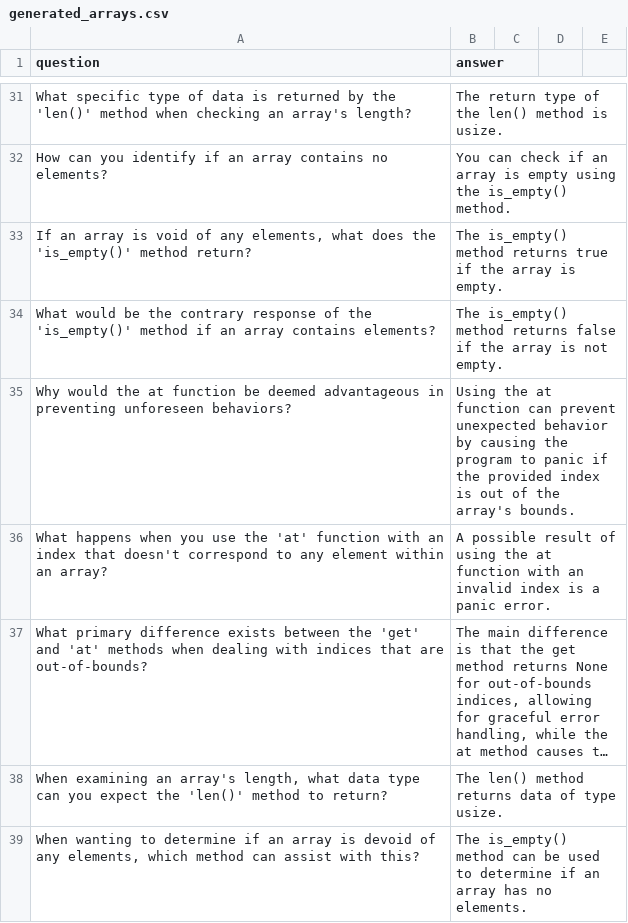
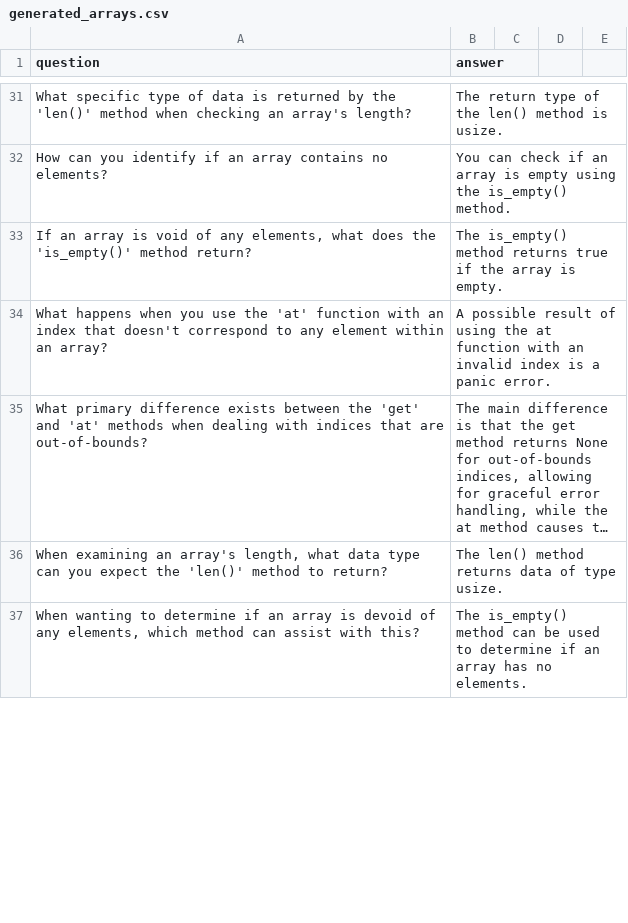
Before and after one commit to StarkWizard/cairo-llm, a CSV file: corpus_src/train/generated_arrays.csv, drawn as a sheet; only a part is shown, gaps mark what is left out; long unchanged cells end in …; the diff covers the shown part only.

Commit message:
ISsue with wrong corpus entries

```diff
--- a/corpus_src/train/generated_arrays.csv
+++ b/corpus_src/train/generated_arrays.csv
@@ -37,4 +45,2 @@ question,answer
 "If an array is void of any elements, what does the 'is_empty()' method return?","The is_empty() method returns true if the array is empty."
-"What would be the contrary response of the 'is_empty()' method if an array contains elements?","The is_empty() method returns false if the array is not empty."
-"Why would the at function be deemed advantageous in preventing unforeseen behaviors?","Using the at function can prevent unexpected behavior by causing the program to panic if the provided index is out of the array's bounds."
 "What happens when you use the 'at' function with an index that doesn't correspond to any element within an array?","A possible result of using the at function with an invalid index is a panic error."
```
Also changed, not shown: 7 added rows, 11 removed rows and 15 edited cells elsewhere in this file.
